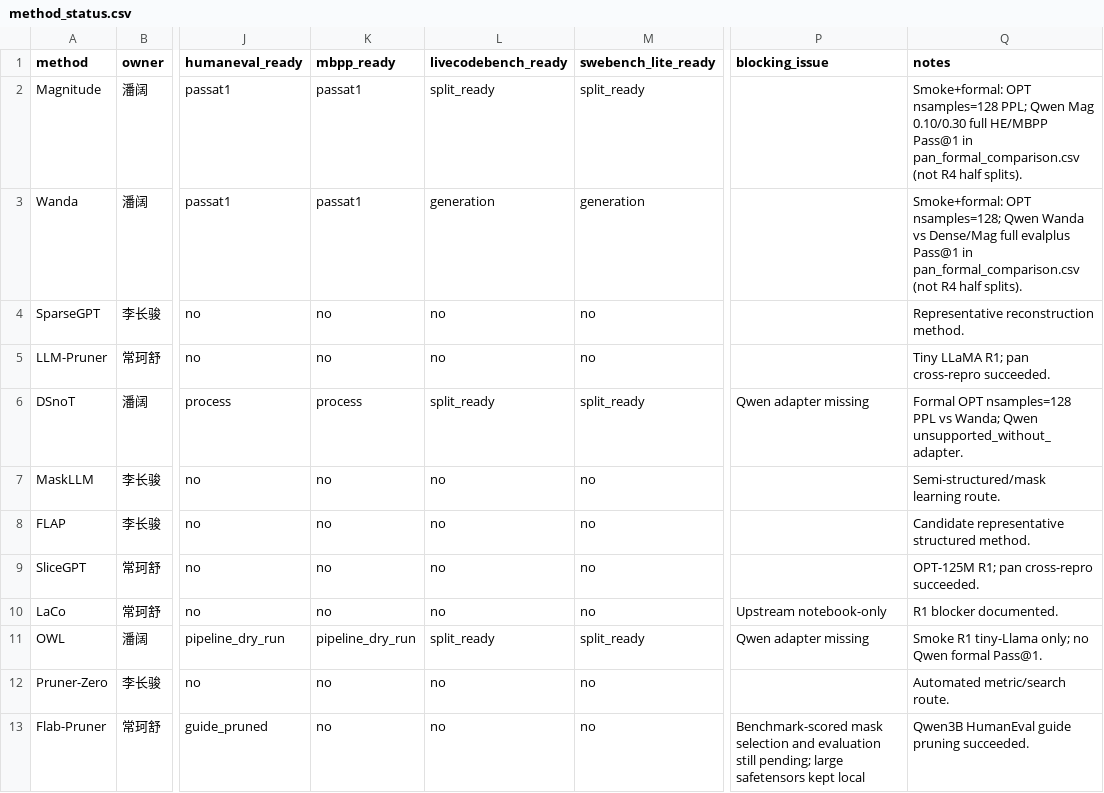
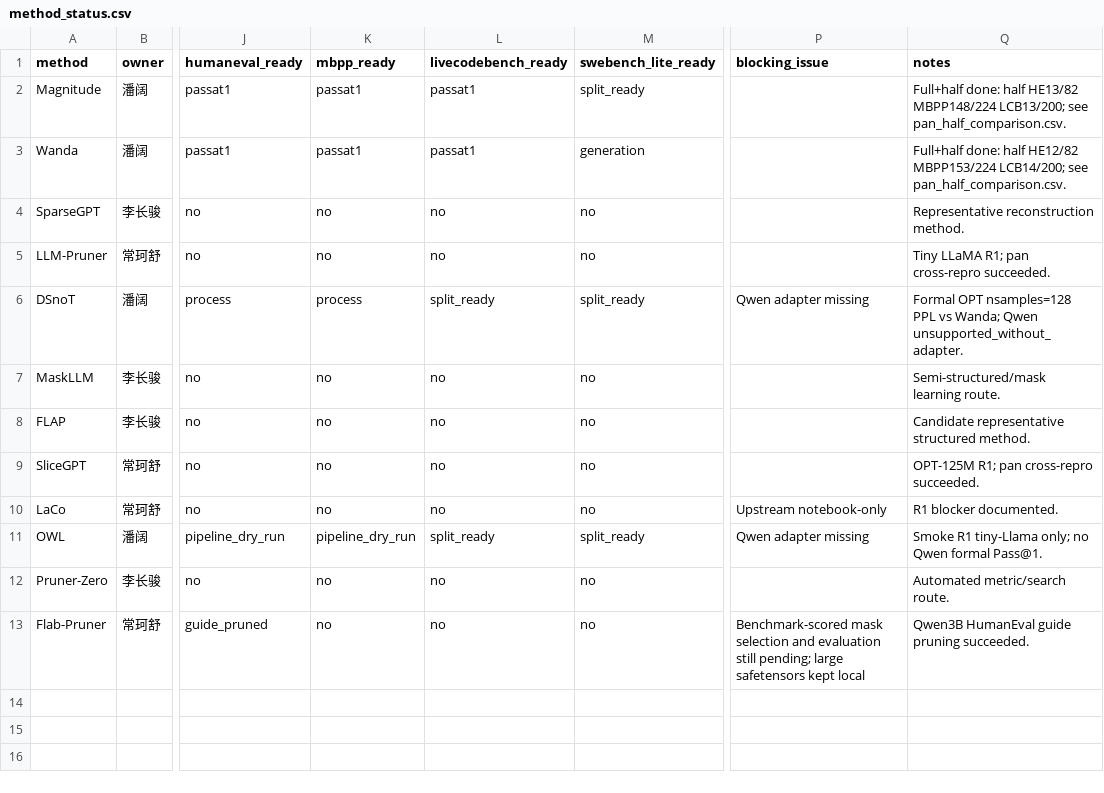
Before and after one commit to ACN67/SRTP-Project-Stage1, a CSV file: results/tables/method_status.csv, drawn as a sheet; only a part is shown, gaps mark what is left out; the diff names each change by its address in the sheet, - before the commit and + after, or states it on an @@ line.

```diff
--- a/results/tables/method_status.csv
+++ b/results/tables/method_status.csv
-L2 (livecodebench_ready): split_ready
+L2 (livecodebench_ready): passat1
-Q2 (notes): Smoke+formal: OPT nsamples=128 PPL; Qwen Mag 0.10/0.30 full HE/MBPP Pass@1 in pan_formal_comparison.csv (not R4 half splits).
+Q2 (notes): Full+half done: half HE13/82 MBPP148/224 LCB13/200; see pan_half_comparison.csv.
-L3 (livecodebench_ready): generation
+L3 (livecodebench_ready): passat1
-Q3 (notes): Smoke+formal: OPT nsamples=128; Qwen Wanda vs Dense/Mag full evalplus Pass@1 in pan_formal_comparison.csv (not R4 half splits).
+Q3 (notes): Full+half done: half HE12/82 MBPP153/224 LCB14/200; see pan_half_comparison.csv.
```
Also changed, not shown: 16 other files.
